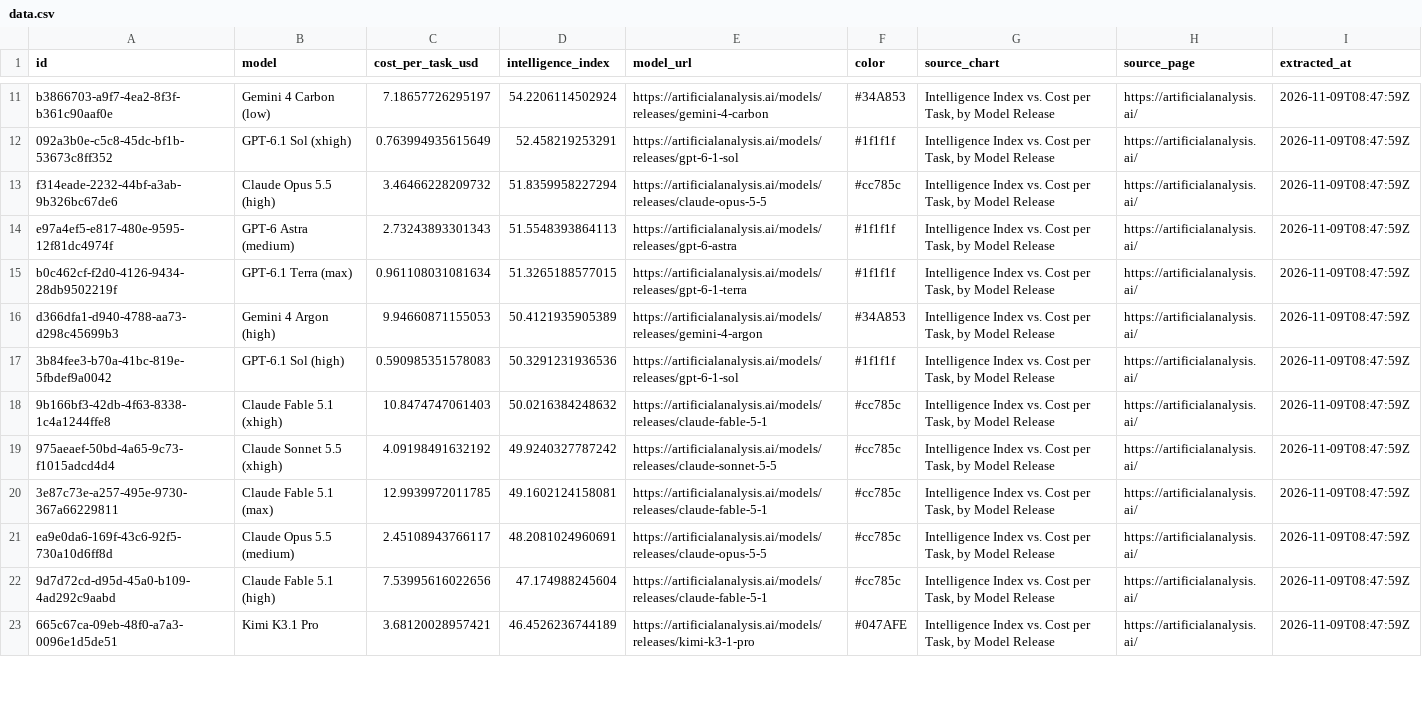
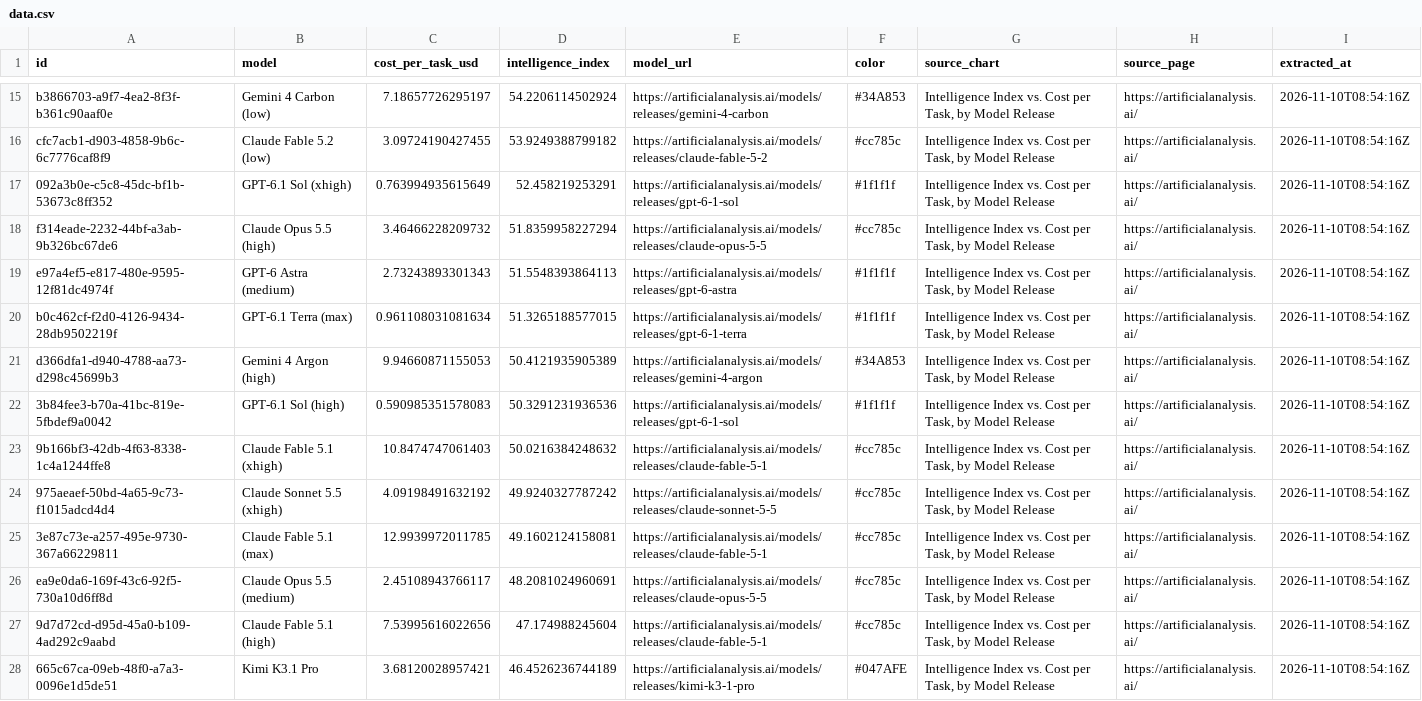
Before and after one commit to sujithq/model-meridian, a CSV file: data/data.csv, drawn as a sheet; only a part is shown, gaps mark what is left out; addresses are those after the commit; the diff covers the shown part only; the diff names each change by its address in the sheet, - before the commit and + after, or states it on an @@ line.

```diff
--- a/data/data.csv
+++ b/data/data.csv
-I15 (extracted_at): 2026-11-09T08:47:59Z
+I15 (extracted_at): 2026-11-10T08:54:16Z
+row 16: cfc7acb1-d903-4858-9b6c-6c7776caf8f9 | Claude Fable 5.2 (low) | 3.09724190427455 | 53.9249388799182 | https://artificialanalysis.ai/models/releases/claude-fable-5-2 | #cc785c | Intelligence Index vs. Cost per Task, by Model Release | https://artificialanalysis.ai/ | 2026-11-10T08:54:16Z
-I17:I28 (extracted_at): 2026-11-09T08:47:59Z
+I17:I28 (extracted_at): 2026-11-10T08:54:16Z
```
Also changed, not shown: 7 added rows and 91 edited cells elsewhere in this file.
